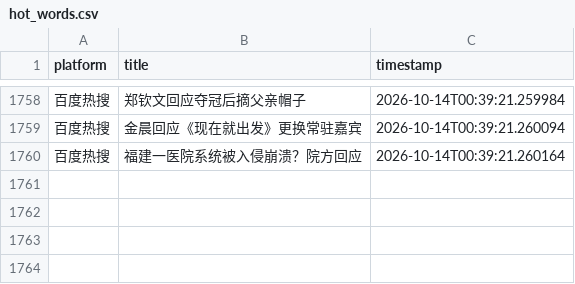
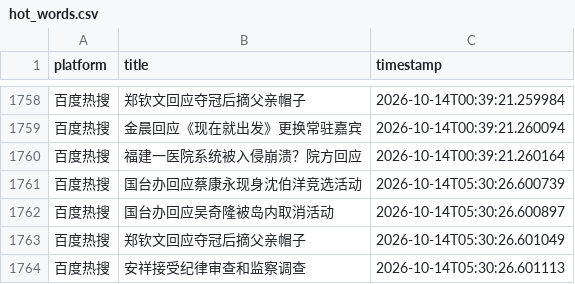
Before and after one commit to Bella030611/waitan-monitor, a CSV file: hot_words.csv, drawn as a sheet; only a part is shown, gaps mark what is left out; the diff names each change by its address in the sheet, - before the commit and + after, or states it on an @@ line.

```diff
--- a/hot_words.csv
+++ b/hot_words.csv
+row 1761: 百度热搜 | 国台办回应蔡康永现身沈伯洋竞选活动 | 2026-10-14T05:30:26.600739
+row 1762: 百度热搜 | 国台办回应吴奇隆被岛内取消活动 | 2026-10-14T05:30:26.600897
+row 1763: 百度热搜 | 郑钦文回应夺冠后摘父亲帽子 | 2026-10-14T05:30:26.601049
+row 1764: 百度热搜 | 安祥接受纪律审查和监察调查 | 2026-10-14T05:30:26.601113
```
